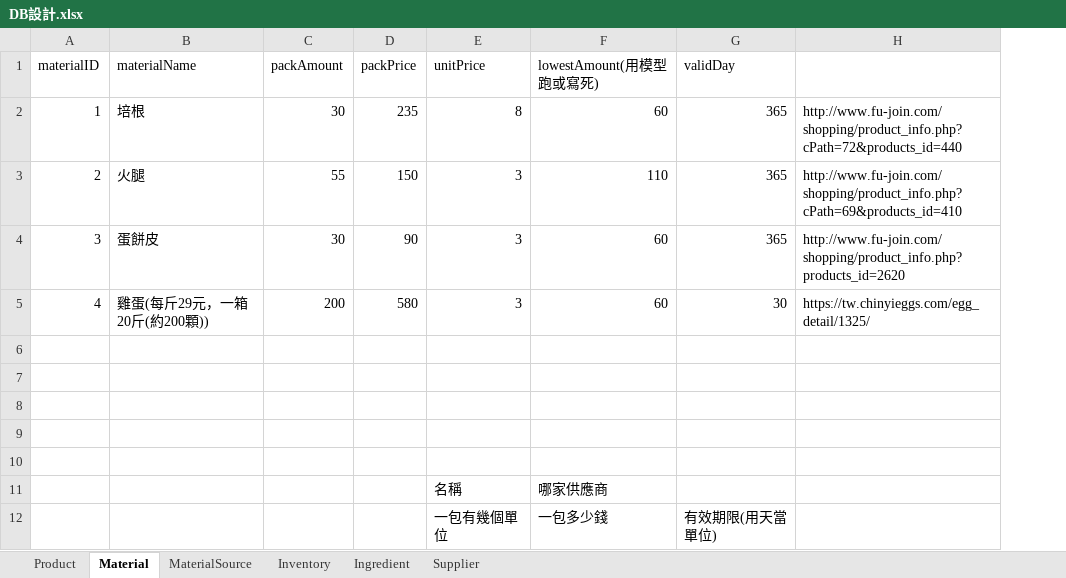
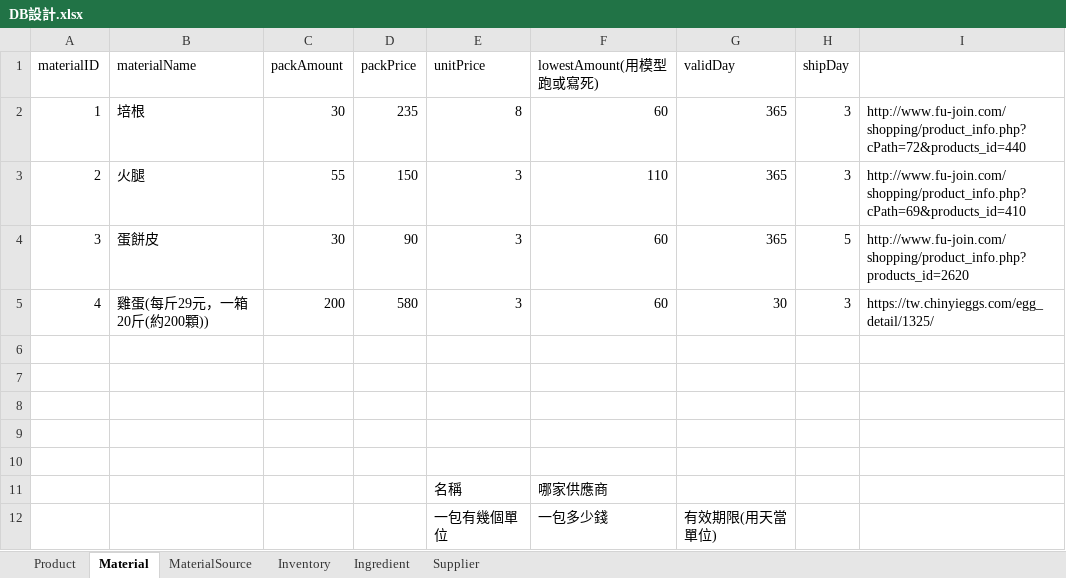
Before and after one commit to Leona-Wang/BusinessApplication, an Excel workbook: DB設計.xlsx, sheet Material, drawn as a sheet; values as stored, in another font and other column widths than the file's, no borders; the diff names each change by its address in the sheet, - before the commit and + after, or states it on an @@ line.

```diff
--- a/DB設計.xlsx (sheet Material)
+++ b/DB設計.xlsx (sheet Material)
+column H (shipDay), rows 2-5: 3 | 3 | 5 | 3
```
Also changed, not shown: sheet Product, 16 other files.
